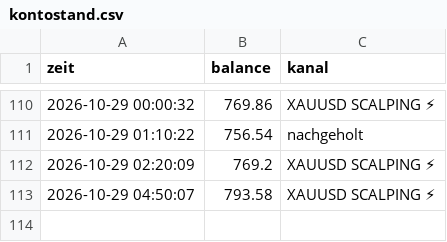
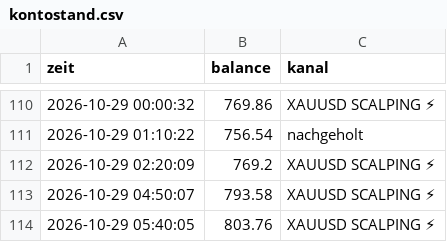
Before and after one commit to DerManagerBerlin/teletrader_code, a CSV file: kontostand.csv, drawn as a sheet; only a part is shown, gaps mark what is left out; the diff names each change by its address in the sheet, - before the commit and + after, or states it on an @@ line.

```diff
--- a/kontostand.csv
+++ b/kontostand.csv
+row 114: 2026-10-29 05:40:05 | 803.76 | XAUUSD SCALPING ⚡
```
Also changed, not shown: 2 other files.
